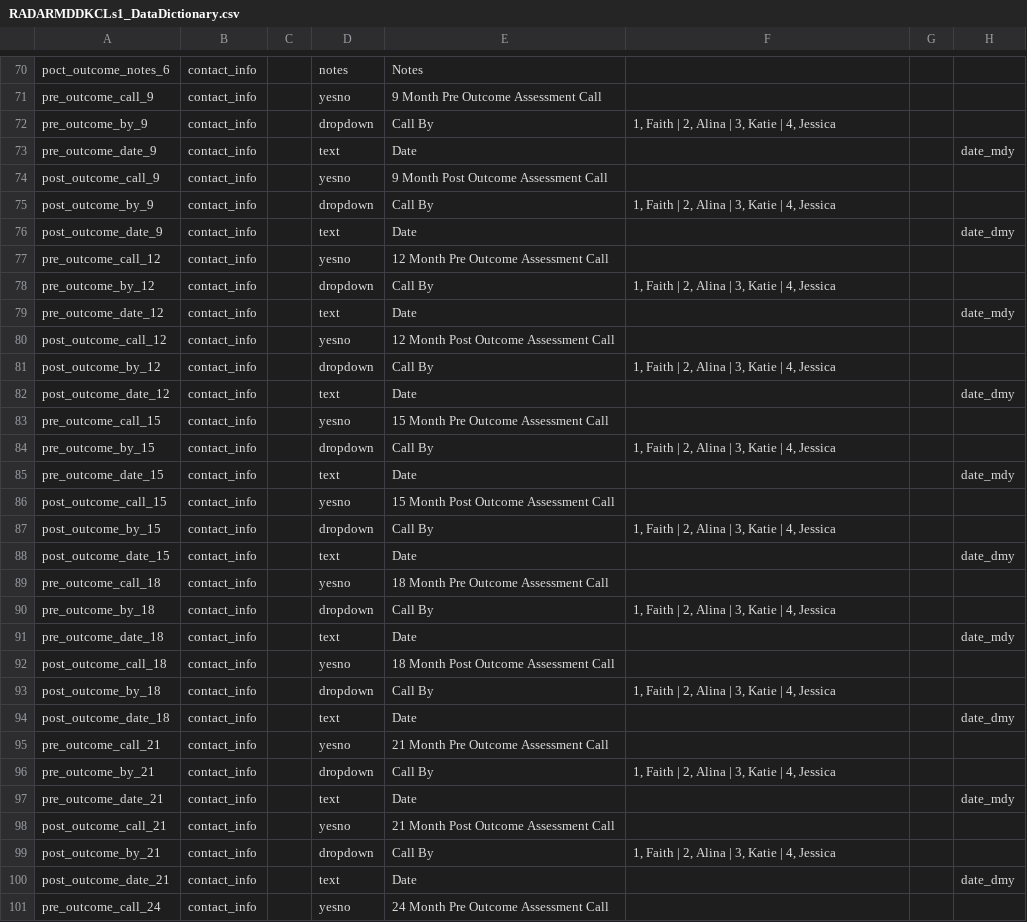
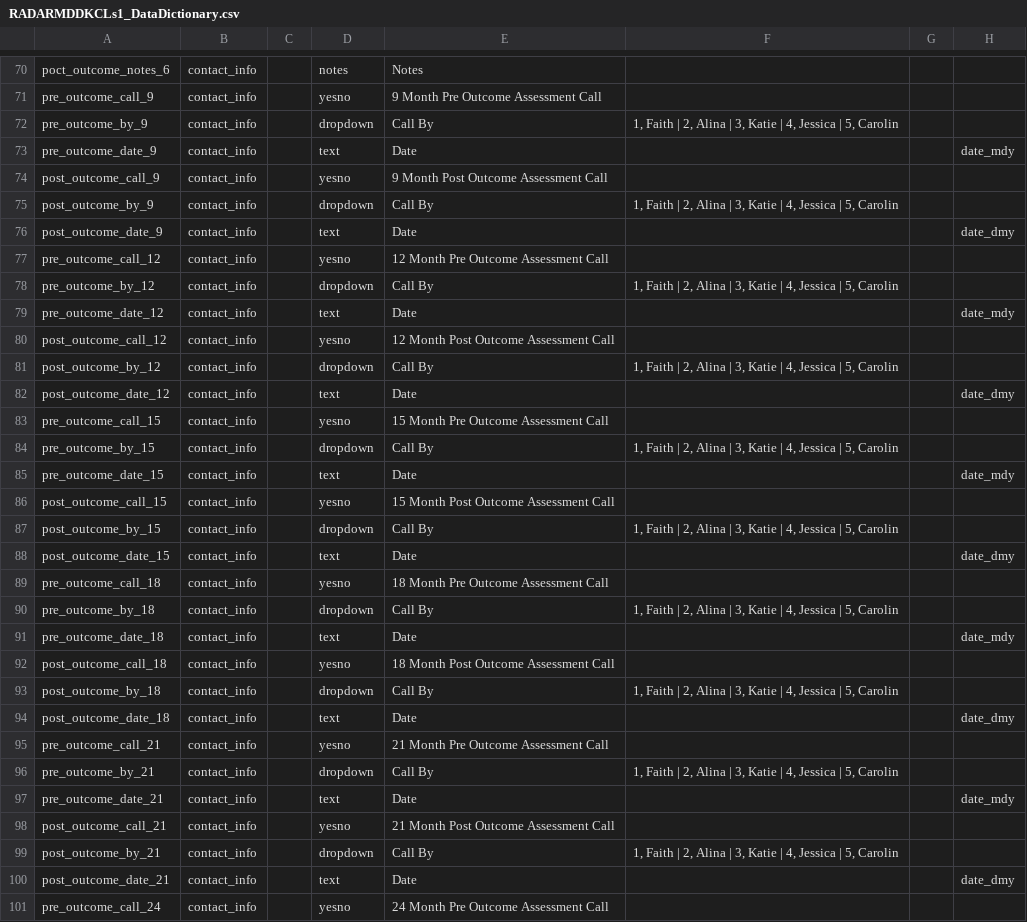
Before and after one commit to RADAR-base/RADAR-CNS-Studies-Data-Dictionary, a CSV file: RADARMDDKCLs1/RADARMDDKCLs1_DataDictionary.csv, drawn as a sheet; only a part is shown, gaps mark what is left out; the diff covers the shown part only; the diff names each change by its address in the sheet, - before the commit and + after, or states it on an @@ line.

```diff
--- a/RADARMDDKCLs1/RADARMDDKCLs1_DataDictionary.csv
+++ b/RADARMDDKCLs1/RADARMDDKCLs1_DataDictionary.csv
-F72: …4, Jessica
+F72: …4, Jessica | 5, Carolin
-F75: …4, Jessica
+F75: …4, Jessica | 5, Carolin
-F78: …4, Jessica
+F78: …4, Jessica | 5, Carolin
-F81: …4, Jessica
+F81: …4, Jessica | 5, Carolin
-F84: …4, Jessica
+F84: …4, Jessica | 5, Carolin
-F87: …4, Jessica
+F87: …4, Jessica | 5, Carolin
-F90: …4, Jessica
+F90: …4, Jessica | 5, Carolin
-F93: …4, Jessica
+F93: …4, Jessica | 5, Carolin
-F96: …4, Jessica
+F96: …4, Jessica | 5, Carolin
-F99: …4, Jessica
+F99: …4, Jessica | 5, Carolin
```
Also changed, not shown: 14 edited cells elsewhere in this file.
